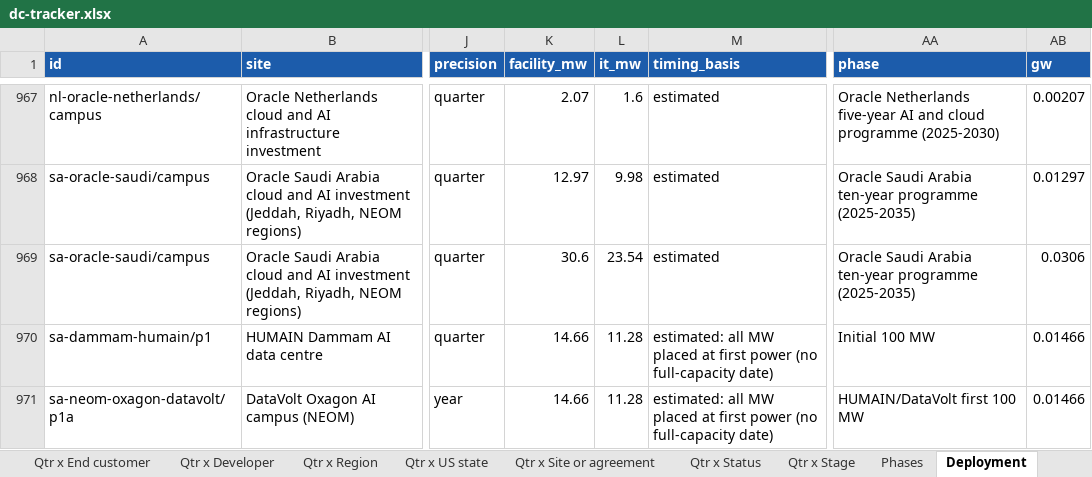
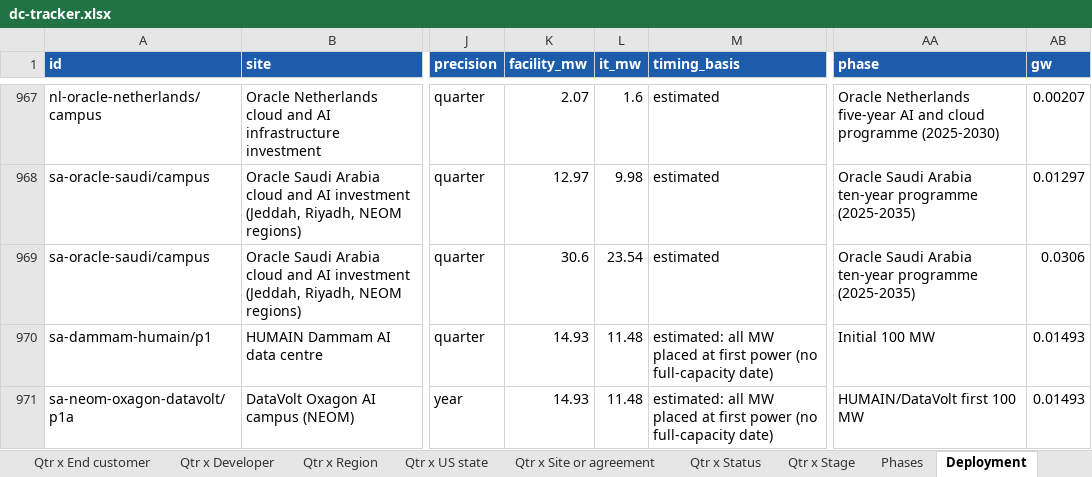
Before and after one commit to bernardhaswell/dcbuildsio, an Excel workbook: data/dc-tracker.xlsx, sheet Deployment, drawn as a sheet; only a part is shown, gaps mark what is left out; values as stored, in another font and other column widths than the file's, no borders; the diff covers the shown part only; the diff names each change by its address in the sheet, - before the commit and + after, or states it on an @@ line.

```diff
--- a/data/dc-tracker.xlsx (sheet Deployment)
+++ b/data/dc-tracker.xlsx (sheet Deployment)
-K970:K971 (facility_mw): 14.66
+K970:K971 (facility_mw): 14.93
-L970:L971 (it_mw): 11.28
+L970:L971 (it_mw): 11.48
-AB970:AB971 (gw): 0.01466
+AB970:AB971 (gw): 0.01493
```
Also changed, not shown: 1 removed row and 18 edited cells elsewhere in this sheet, sheet Check a number, sheet Year x Developer, sheet Qtr x Developer, sheet Year x Operator, sheet Qtr x Operator, sheet Sources, 9 more sheets, formulas that keep their value, 15 other files.
